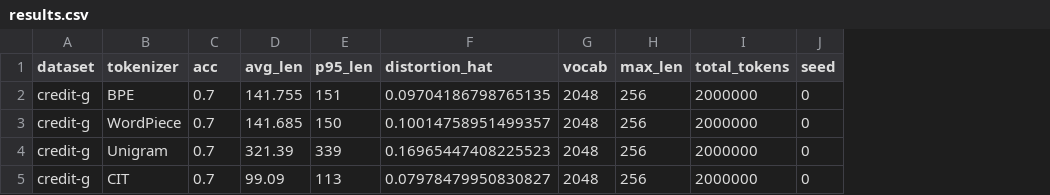
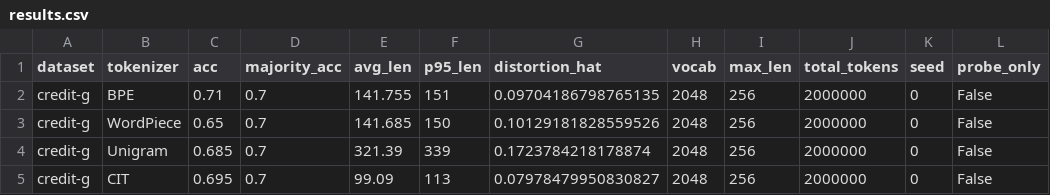
Before and after one commit to puyanguvic/cit, a CSV file: results/paper/e2_uci/seed0/results.csv, drawn as a sheet; addresses are those after the commit; the diff names each change by its address in the sheet, - before the commit and + after, or states it on an @@ line.

```diff
--- a/results/paper/e2_uci/seed0/results.csv
+++ b/results/paper/e2_uci/seed0/results.csv
+column D (majority_acc), rows 2-5: all 0.7
+column L (probe_only), rows 2-5: all False
-C2 (acc): 0.7
+C2 (acc): 0.71
-C3 (acc): 0.7
+C3 (acc): 0.65
-G3 (distortion_hat): 0.10014758951499357
+G3 (distortion_hat): 0.10129181828559526
-C4 (acc): 0.7
+C4 (acc): 0.685
-G4 (distortion_hat): 0.16965447408225523
+G4 (distortion_hat): 0.1723784218178874
-C5 (acc): 0.7
+C5 (acc): 0.695
```
Also changed, not shown: e3_pareto.csv, results/paper/e3_pareto/seed0/results.csv, 43 other files.
